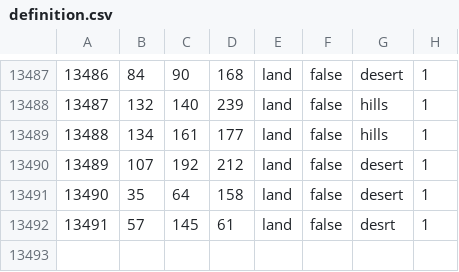
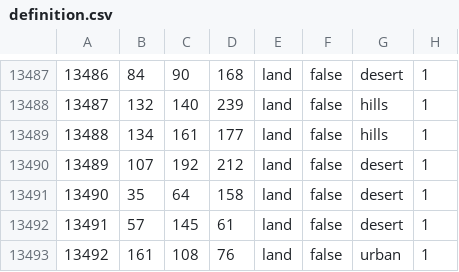
Before and after one commit to FaZe-Orderlies/ORDERLIES-MODIFICATIONS, a CSV file: map/definition.csv, drawn as a sheet; only a part is shown, gaps mark what is left out.

```diff
--- a/map/definition.csv
+++ b/map/definition.csv
@@ -13491,2 +13491,3 @@
 13490;35;64;158;land;false;desert;1
-13491;57;145;61;land;false;desrt;1
+13491;57;145;61;land;false;desert;1
+13492;161;108;76;land;false;urban;1
```
Also changed, not shown: 4 other files.
